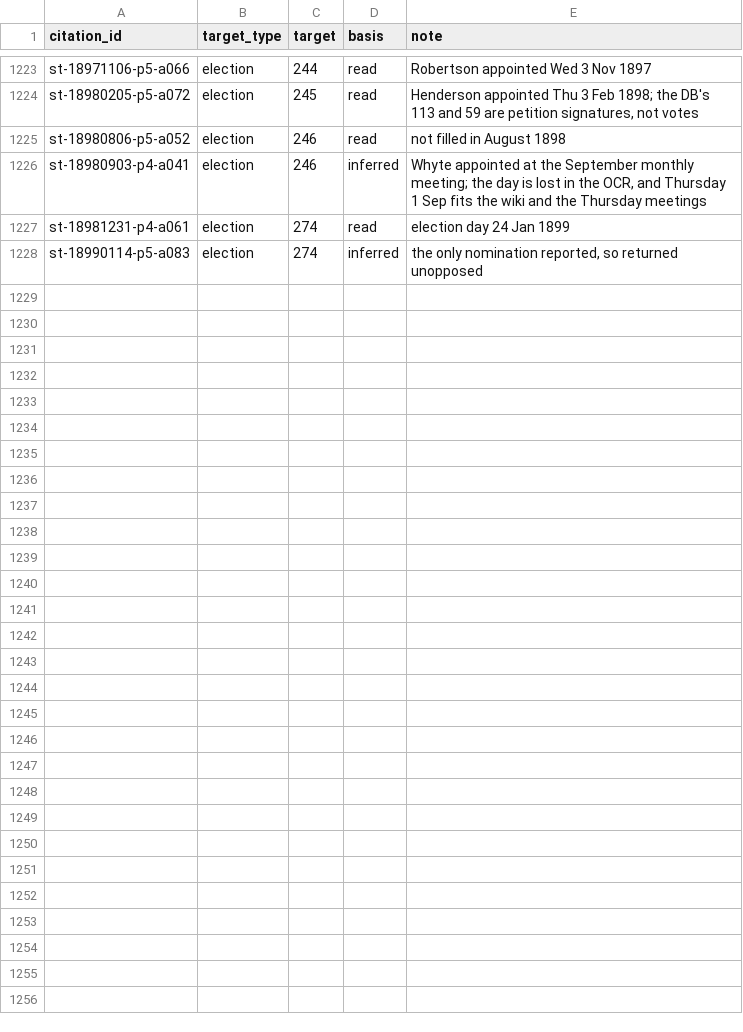
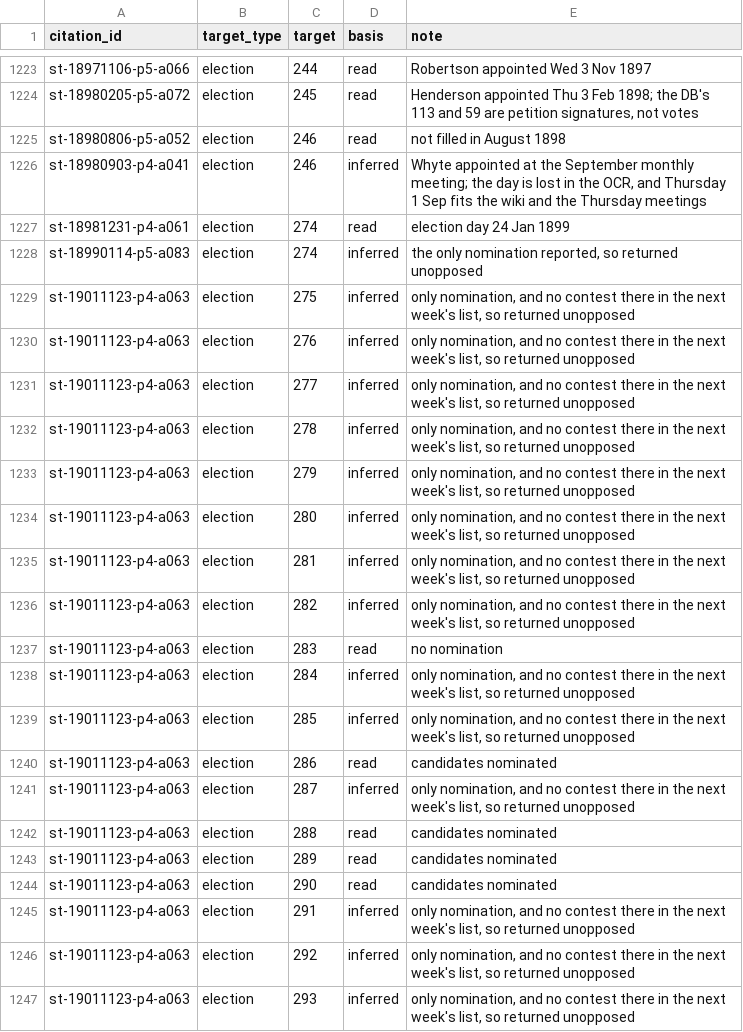
Before and after one commit to ShetlandJ/shetland-political-history, a CSV file: data/citation_links.csv, drawn as a sheet; only a part is shown, gaps mark what is left out; the diff covers the shown part only; the diff names each change by its address in the sheet, - before the commit and + after, or states it on an @@ line.

```diff
--- a/data/citation_links.csv
+++ b/data/citation_links.csv
+row 1229: st-19011123-p4-a063 | election | 275 | inferred | only nomination, and no contest there in the next week's list, so returned unopposed
+row 1230: st-19011123-p4-a063 | election | 276 | inferred | only nomination, and no contest there in the next week's list, so returned unopposed
+row 1231: st-19011123-p4-a063 | election | 277 | inferred | only nomination, and no contest there in the next week's list, so returned unopposed
+row 1232: st-19011123-p4-a063 | election | 278 | inferred | only nomination, and no contest there in the next week's list, so returned unopposed
+row 1233: st-19011123-p4-a063 | election | 279 | inferred | only nomination, and no contest there in the next week's list, so returned unopposed
+row 1234: st-19011123-p4-a063 | election | 280 | inferred | only nomination, and no contest there in the next week's list, so returned unopposed
+row 1235: st-19011123-p4-a063 | election | 281 | inferred | only nomination, and no contest there in the next week's list, so returned unopposed
+row 1236: st-19011123-p4-a063 | election | 282 | inferred | only nomination, and no contest there in the next week's list, so returned unopposed
+row 1237: st-19011123-p4-a063 | election | 283 | read | no nomination
+row 1238: st-19011123-p4-a063 | election | 284 | inferred | only nomination, and no contest there in the next week's list, so returned unopposed
+row 1239: st-19011123-p4-a063 | election | 285 | inferred | only nomination, and no contest there in the next week's list, so returned unopposed
+row 1240: st-19011123-p4-a063 | election | 286 | read | candidates nominated
+row 1241: st-19011123-p4-a063 | election | 287 | inferred | only nomination, and no contest there in the next week's list, so returned unopposed
+row 1242: st-19011123-p4-a063 | election | 288 | read | candidates nominated
+row 1243: st-19011123-p4-a063 | election | 289 | read | candidates nominated
+row 1244: st-19011123-p4-a063 | election | 290 | read | candidates nominated
+row 1245: st-19011123-p4-a063 | election | 291 | inferred | only nomination, and no contest there in the next week's list, so returned unopposed
+row 1246: st-19011123-p4-a063 | election | 292 | inferred | only nomination, and no contest there in the next week's list, so returned unopposed
+row 1247: st-19011123-p4-a063 | election | 293 | inferred | only nomination, and no contest there in the next week's list, so returned unopposed
```
Also changed, not shown: 19 added rows elsewhere in this file, data/citations.csv, 2 other files.
